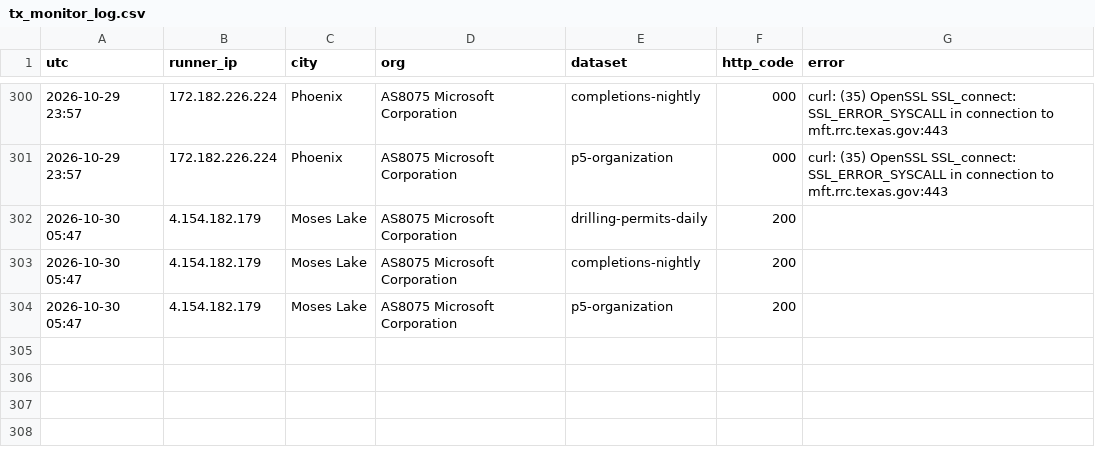
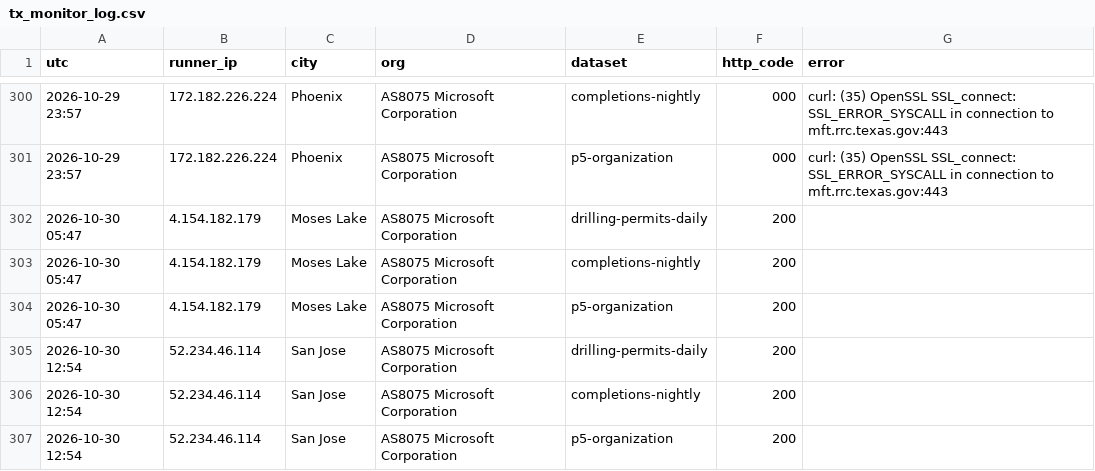
Before and after one commit to fpciulla-cpu/permian-well-tracker, a CSV file: probe/output/tx_monitor_log.csv, drawn as a sheet; only a part is shown, gaps mark what is left out; the diff names each change by its address in the sheet, - before the commit and + after, or states it on an @@ line.

```diff
--- a/probe/output/tx_monitor_log.csv
+++ b/probe/output/tx_monitor_log.csv
+row 305: 2026-10-30 12:54 | 52.234.46.114 | San Jose | AS8075 Microsoft Corporation | drilling-permits-daily | 200
+row 306: 2026-10-30 12:54 | 52.234.46.114 | San Jose | AS8075 Microsoft Corporation | completions-nightly | 200
+row 307: 2026-10-30 12:54 | 52.234.46.114 | San Jose | AS8075 Microsoft Corporation | p5-organization | 200
```
Also changed, not shown: 3 other files.
